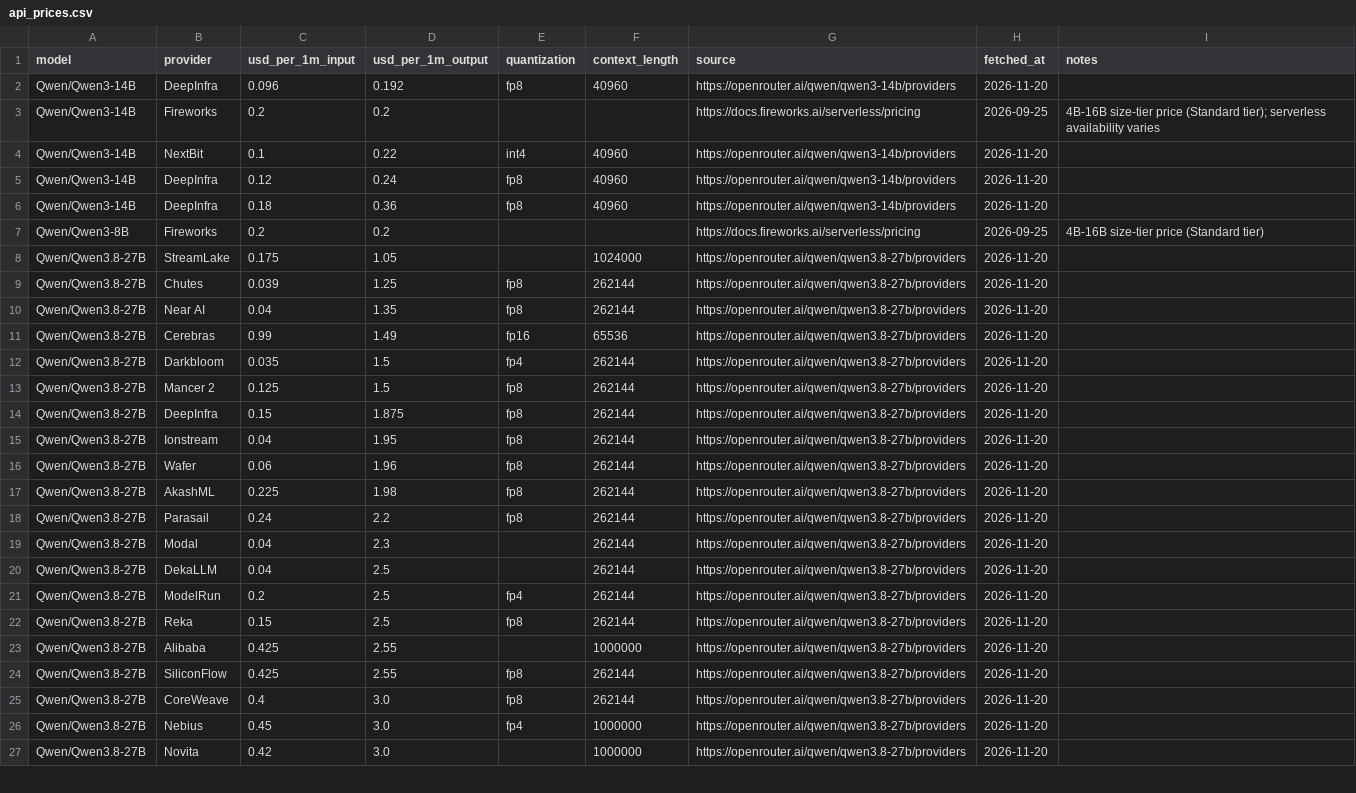
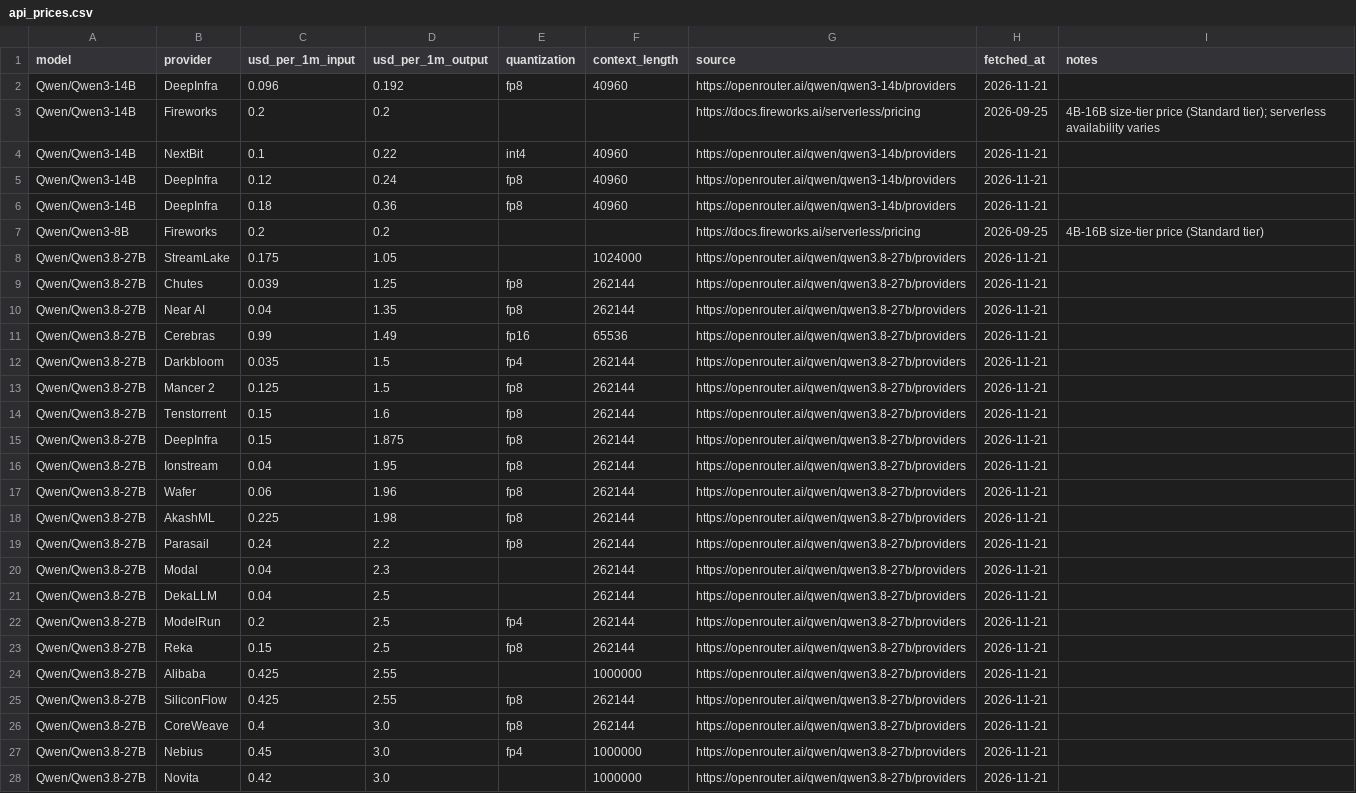
Before and after one commit to tgarg01/silybench-data, a CSV file: derived/csv/api_prices.csv, drawn as a sheet; only a part is shown; the diff covers the shown part only.

```diff
--- a/derived/csv/api_prices.csv
+++ b/derived/csv/api_prices.csv
@@ -1,27 +1,28 @@
 model,provider,usd_per_1m_input,usd_per_1m_output,quantization,context_length,source,fetched_at,notes
-Qwen/Qwen3-14B,DeepInfra,0.096,0.192,fp8,40960,https://openrouter.ai/qwen/qwen3-14b/providers,2026-11-20,
+Qwen/Qwen3-14B,DeepInfra,0.096,0.192,fp8,40960,https://openrouter.ai/qwen/qwen3-14b/providers,2026-11-21,
 Qwen/Qwen3-14B,Fireworks,0.2,0.2,,,https://docs.fireworks.ai/serverless/pricing,2026-09-25,4B-16B size-tier price (Standard tier); serverless availability varies
-Qwen/Qwen3-14B,NextBit,0.1,0.22,int4,40960,https://openrouter.ai/qwen/qwen3-14b/providers,2026-11-20,
-Qwen/Qwen3-14B,DeepInfra,0.12,0.24,fp8,40960,https://openrouter.ai/qwen/qwen3-14b/providers,2026-11-20,
-Qwen/Qwen3-14B,DeepInfra,0.18,0.36,fp8,40960,https://openrouter.ai/qwen/qwen3-14b/providers,2026-11-20,
+Qwen/Qwen3-14B,NextBit,0.1,0.22,int4,40960,https://openrouter.ai/qwen/qwen3-14b/providers,2026-11-21,
+Qwen/Qwen3-14B,DeepInfra,0.12,0.24,fp8,40960,https://openrouter.ai/qwen/qwen3-14b/providers,2026-11-21,
+Qwen/Qwen3-14B,DeepInfra,0.18,0.36,fp8,40960,https://openrouter.ai/qwen/qwen3-14b/providers,2026-11-21,
 Qwen/Qwen3-8B,Fireworks,0.2,0.2,,,https://docs.fireworks.ai/serverless/pricing,2026-09-25,4B-16B size-tier price (Standard tier)
-Qwen/Qwen3.8-27B,StreamLake,0.175,1.05,,1024000,https://openrouter.ai/qwen/qwen3.8-27b/providers,2026-11-20,
-Qwen/Qwen3.8-27B,Chutes,0.039,1.25,fp8,262144,https://openrouter.ai/qwen/qwen3.8-27b/providers,2026-11-20,
-Qwen/Qwen3.8-27B,Near AI,0.04,1.35,fp8,262144,https://openrouter.ai/qwen/qwen3.8-27b/providers,2026-11-20,
-Qwen/Qwen3.8-27B,Cerebras,0.99,1.49,fp16,65536,https://openrouter.ai/qwen/qwen3.8-27b/providers,2026-11-20,
-Qwen/Qwen3.8-27B,Darkbloom,0.035,1.5,fp4,262144,https://openrouter.ai/qwen/qwen3.8-27b/providers,2026-11-20,
-Qwen/Qwen3.8-27B,Mancer 2,0.125,1.5,fp8,262144,https://openrouter.ai/qwen/qwen3.8-27b/providers,2026-11-20,
-Qwen/Qwen3.8-27B,DeepInfra,0.15,1.875,fp8,262144,https://openrouter.ai/qwen/qwen3.8-27b/providers,2026-11-20,
-Qwen/Qwen3.8-27B,Ionstream,0.04,1.95,fp8,262144,https://openrouter.ai/qwen/qwen3.8-27b/providers,2026-11-20,
-Qwen/Qwen3.8-27B,Wafer,0.06,1.96,fp8,262144,https://openrouter.ai/qwen/qwen3.8-27b/providers,2026-11-20,
-Qwen/Qwen3.8-27B,AkashML,0.225,1.98,fp8,262144,https://openrouter.ai/qwen/qwen3.8-27b/providers,2026-11-20,
-Qwen/Qwen3.8-27B,Parasail,0.24,2.2,fp8,262144,https://openrouter.ai/qwen/qwen3.8-27b/providers,2026-11-20,
-Qwen/Qwen3.8-27B,Modal,0.04,2.3,,262144,https://openrouter.ai/qwen/qwen3.8-27b/providers,2026-11-20,
-Qwen/Qwen3.8-27B,DekaLLM,0.04,2.5,,262144,https://openrouter.ai/qwen/qwen3.8-27b/providers,2026-11-20,
-Qwen/Qwen3.8-27B,ModelRun,0.2,2.5,fp4,262144,https://openrouter.ai/qwen/qwen3.8-27b/providers,2026-11-20,
-Qwen/Qwen3.8-27B,Reka,0.15,2.5,fp8,262144,https://openrouter.ai/qwen/qwen3.8-27b/providers,2026-11-20,
-Qwen/Qwen3.8-27B,Alibaba,0.425,2.55,,1000000,https://openrouter.ai/qwen/qwen3.8-27b/providers,2026-11-20,
-Qwen/Qwen3.8-27B,SiliconFlow,0.425,2.55,fp8,262144,https://openrouter.ai/qwen/qwen3.8-27b/providers,2026-11-20,
-Qwen/Qwen3.8-27B,CoreWeave,0.4,3.0,fp8,262144,https://openrouter.ai/qwen/qwen3.8-27b/providers,2026-11-20,
-Qwen/Qwen3.8-27B,Nebius,0.45,3.0,fp4,1000000,https://openrouter.ai/qwen/qwen3.8-27b/providers,2026-11-20,
-Qwen/Qwen3.8-27B,Novita,0.42,3.0,,1000000,https://openrouter.ai/qwen/qwen3.8-27b/providers,2026-11-20,
+Qwen/Qwen3.8-27B,StreamLake,0.175,1.05,,1024000,https://openrouter.ai/qwen/qwen3.8-27b/providers,2026-11-21,
+Qwen/Qwen3.8-27B,Chutes,0.039,1.25,fp8,262144,https://openrouter.ai/qwen/qwen3.8-27b/providers,2026-11-21,
+Qwen/Qwen3.8-27B,Near AI,0.04,1.35,fp8,262144,https://openrouter.ai/qwen/qwen3.8-27b/providers,2026-11-21,
+Qwen/Qwen3.8-27B,Cerebras,0.99,1.49,fp16,65536,https://openrouter.ai/qwen/qwen3.8-27b/providers,2026-11-21,
+Qwen/Qwen3.8-27B,Darkbloom,0.035,1.5,fp4,262144,https://openrouter.ai/qwen/qwen3.8-27b/providers,2026-11-21,
+Qwen/Qwen3.8-27B,Mancer 2,0.125,1.5,fp8,262144,https://openrouter.ai/qwen/qwen3.8-27b/providers,2026-11-21,
+Qwen/Qwen3.8-27B,Tenstorrent,0.15,1.6,fp8,262144,https://openrouter.ai/qwen/qwen3.8-27b/providers,2026-11-21,
+Qwen/Qwen3.8-27B,DeepInfra,0.15,1.875,fp8,262144,https://openrouter.ai/qwen/qwen3.8-27b/providers,2026-11-21,
+Qwen/Qwen3.8-27B,Ionstream,0.04,1.95,fp8,262144,https://openrouter.ai/qwen/qwen3.8-27b/providers,2026-11-21,
+Qwen/Qwen3.8-27B,Wafer,0.06,1.96,fp8,262144,https://openrouter.ai/qwen/qwen3.8-27b/providers,2026-11-21,
+Qwen/Qwen3.8-27B,AkashML,0.225,1.98,fp8,262144,https://openrouter.ai/qwen/qwen3.8-27b/providers,2026-11-21,
+Qwen/Qwen3.8-27B,Parasail,0.24,2.2,fp8,262144,https://openrouter.ai/qwen/qwen3.8-27b/providers,2026-11-21,
+Qwen/Qwen3.8-27B,Modal,0.04,2.3,,262144,https://openrouter.ai/qwen/qwen3.8-27b/providers,2026-11-21,
+Qwen/Qwen3.8-27B,DekaLLM,0.04,2.5,,262144,https://openrouter.ai/qwen/qwen3.8-27b/providers,2026-11-21,
+Qwen/Qwen3.8-27B,ModelRun,0.2,2.5,fp4,262144,https://openrouter.ai/qwen/qwen3.8-27b/providers,2026-11-21,
+Qwen/Qwen3.8-27B,Reka,0.15,2.5,fp8,262144,https://openrouter.ai/qwen/qwen3.8-27b/providers,2026-11-21,
+Qwen/Qwen3.8-27B,Alibaba,0.425,2.55,,1000000,https://openrouter.ai/qwen/qwen3.8-27b/providers,2026-11-21,
+Qwen/Qwen3.8-27B,SiliconFlow,0.425,2.55,fp8,262144,https://openrouter.ai/qwen/qwen3.8-27b/providers,2026-11-21,
+Qwen/Qwen3.8-27B,CoreWeave,0.4,3.0,fp8,262144,https://openrouter.ai/qwen/qwen3.8-27b/providers,2026-11-21,
+Qwen/Qwen3.8-27B,Nebius,0.45,3.0,fp4,1000000,https://openrouter.ai/qwen/qwen3.8-27b/providers,2026-11-21,
+Qwen/Qwen3.8-27B,Novita,0.42,3.0,,1000000,https://openrouter.ai/qwen/qwen3.8-27b/providers,2026-11-21,
```
Also changed, not shown: 3 edited cells elsewhere in this file, derived/csv/gpu_prices.csv, derived/csv/hosted_costs.csv, 4 other files.
